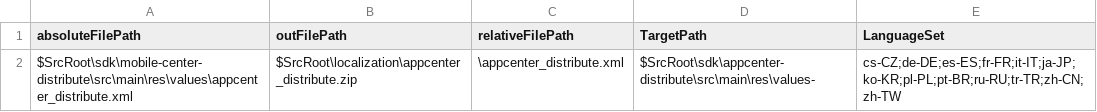
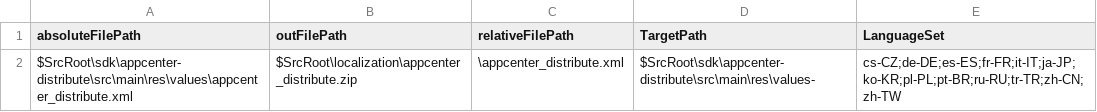
Before and after one commit to akvelon/AppCenter-SDK-Android, a CSV file: localization/appcenter-sdks-loc-file-list.csv, drawn as a sheet.

Commit message:
Localization script drops in correct location

```diff
--- a/localization/appcenter-sdks-loc-file-list.csv
+++ b/localization/appcenter-sdks-loc-file-list.csv
@@ -1,2 +1,2 @@
 absoluteFilePath,outFilePath,relativeFilePath,TargetPath,LanguageSet
-$SrcRoot\sdk\mobile-center-distribute\src\main\res\values\appcenter_distribute.xml,$SrcRoot\localization\appcenter_distribute.zip,\appcenter_distribute.xml,$SrcRoot\sdk\appcenter-distribute\src\main\res\values-,cs-CZ;de-DE;es-ES;fr-FR;it-IT;ja-JP;ko-KR;pl-PL;pt-BR;ru-RU;tr-TR;zh-CN;zh-TW
+$SrcRoot\sdk\appcenter-distribute\src\main\res\values\appcenter_distribute.xml,$SrcRoot\localization\appcenter_distribute.zip,\appcenter_distribute.xml,$SrcRoot\sdk\appcenter-distribute\src\main\res\values-,cs-CZ;de-DE;es-ES;fr-FR;it-IT;ja-JP;ko-KR;pl-PL;pt-BR;ru-RU;tr-TR;zh-CN;zh-TW
```
Also changed, not shown: 1 other file.
